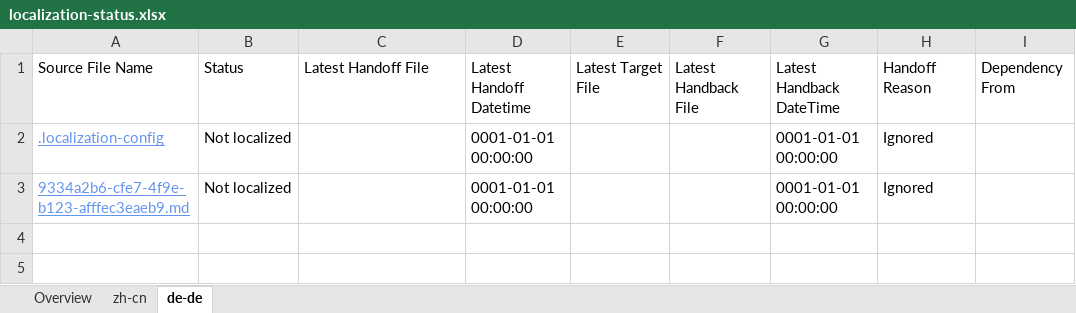
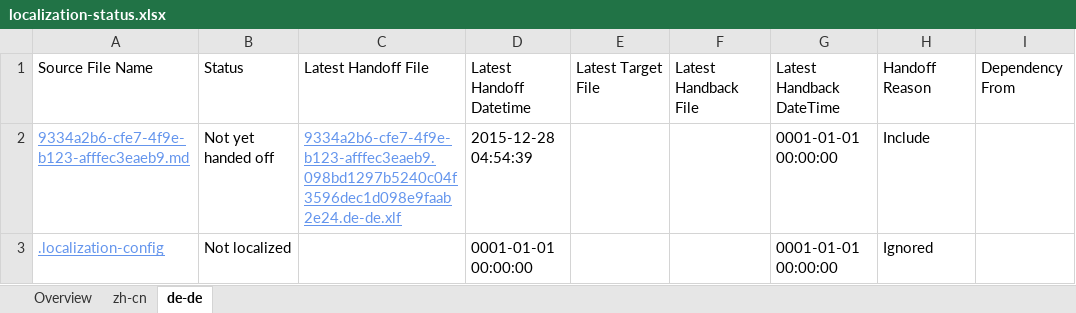
Before and after one commit to OpenLocalizationTestOrg/olhandback, an Excel workbook: ol-handback/oltest/localization-status.xlsx, sheet de-de, drawn as a sheet; values as stored, in another font and other column widths than the file's, no borders; removed rows and columns are numbered as before the commit, all else as after; the diff names each change by its address in the sheet, - before the commit and + after, or states it on an @@ line.

Commit message:
Generate Report.

```diff
--- a/ol-handback/oltest/localization-status.xlsx (sheet de-de)
+++ b/ol-handback/oltest/localization-status.xlsx (sheet de-de)
+row 2: 9334a2b6-cfe7-4f9e-b123-afffec3eaeb9.md | Not yet handed off | 9334a2b6-cfe7-4f9e-b123-afffec3eaeb9.098bd1297b5240c04f3596dec1d098e9faab2e24.de-de.xlf | 2015-12-28 04:54:39 |  |  | 0001-01-01 00:00:00 | Include
-row 3: 9334a2b6-cfe7-4f9e-b123-afffec3eaeb9.md | Not localized |  | 0001-01-01 00:00:00 |  |  | 0001-01-01 00:00:00 | Ignored
```
Also changed, not shown: sheet Overview.
